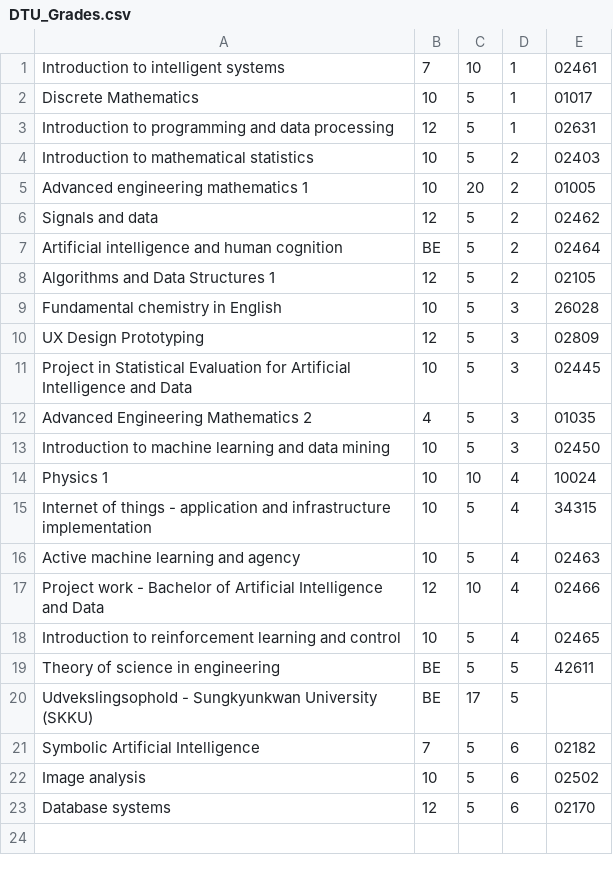
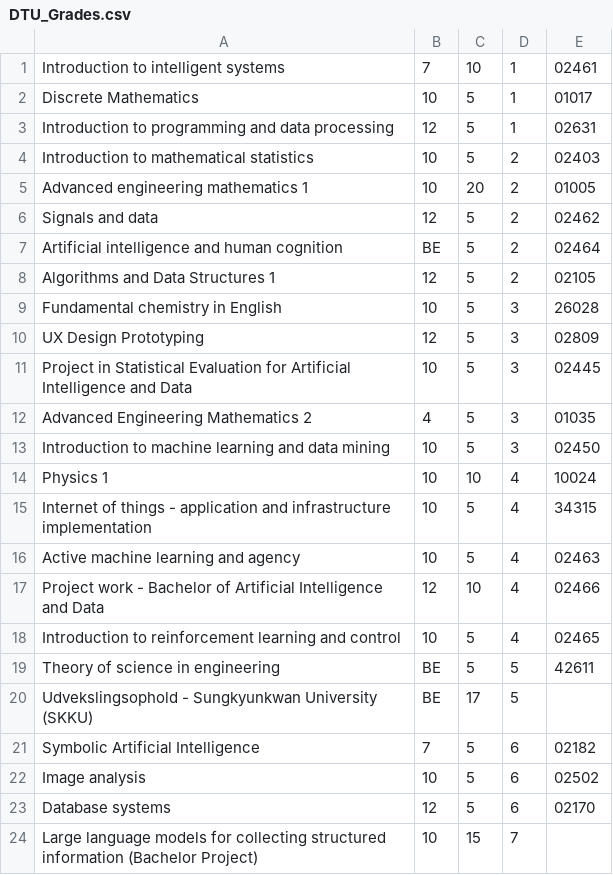
Before and after one commit to magn3144/Personlig-Hjemmeside, a CSV file: DTU_Grades.csv, drawn as a sheet.

Commit message:
Updated information

```diff
--- a/DTU_Grades.csv
+++ b/DTU_Grades.csv
@@ -23 +23,2 @@ Image analysis;10;5;6;02502
 Database systems;12;5;6;02170
+Large language models for collecting structured information (Bachelor Project);10;15;7;
```
Also changed, not shown: 1 other file.
